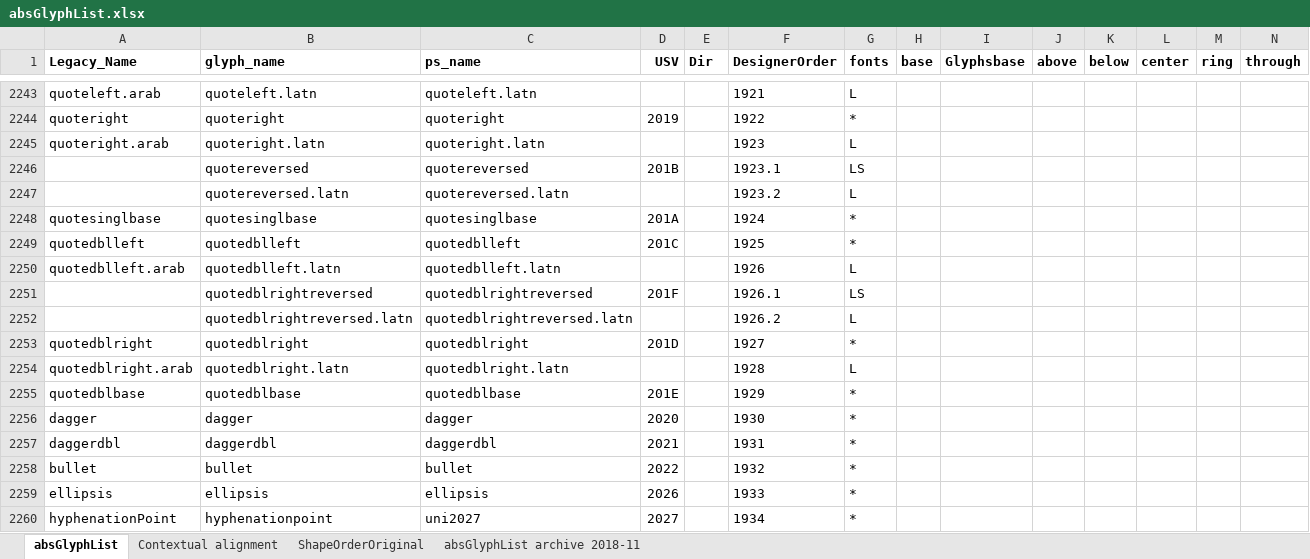
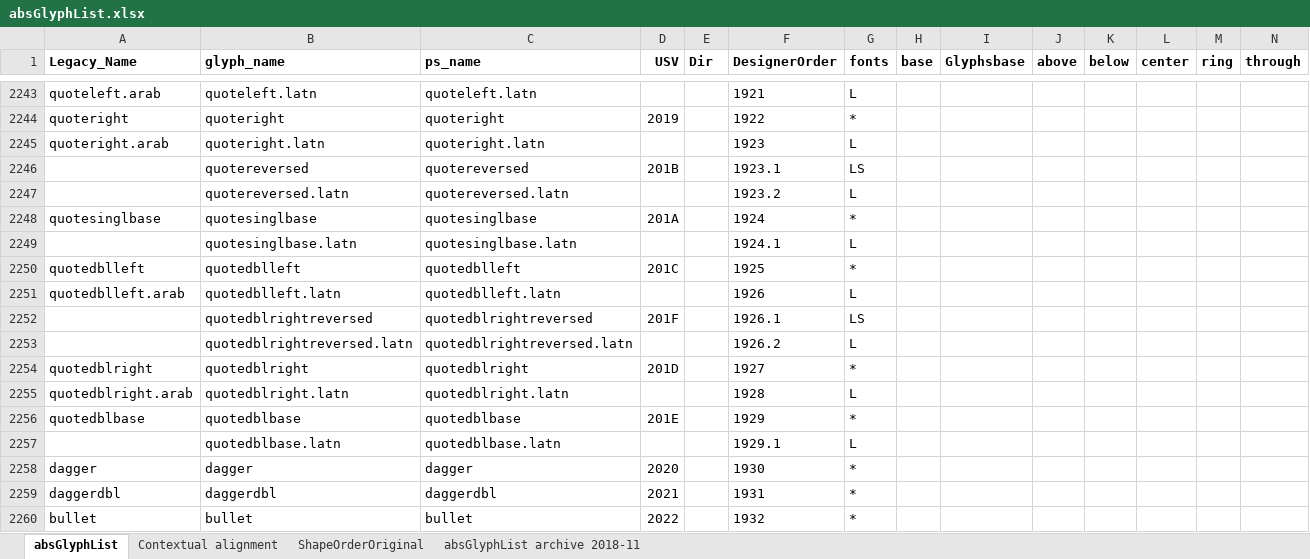
Before and after one commit to silnrsi/font-arab-tools, an Excel workbook: absGlyphList/absGlyphList.xlsx, sheet absGlyphList, drawn as a sheet; only a part is shown, gaps mark what is left out; the shorter side is filled out with more unchanged rows; values as stored, in another font and other column widths than the file's, no borders; charts and pictures not drawn; rows hold the shown columns only; the diff names each change by its address in the sheet, - before the commit and + after, or states it on an @@ line.

Commit message:
[ABS-2799] Add quotedblbase.latn and quotesinglbase.latn for Lateef

```diff
--- a/absGlyphList/absGlyphList.xlsx (sheet absGlyphList)
+++ b/absGlyphList/absGlyphList.xlsx (sheet absGlyphList)
+row 2249:  | quotesinglbase.latn | quotesinglbase.latn |  |  | 1924.1 | L
+row 2257:  | quotedblbase.latn | quotedblbase.latn |  |  | 1929.1 | L
```
Also changed, not shown: 1 other file.
